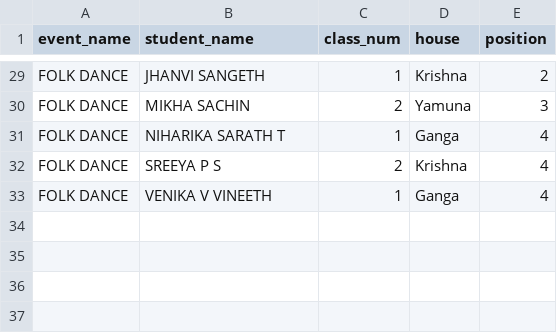
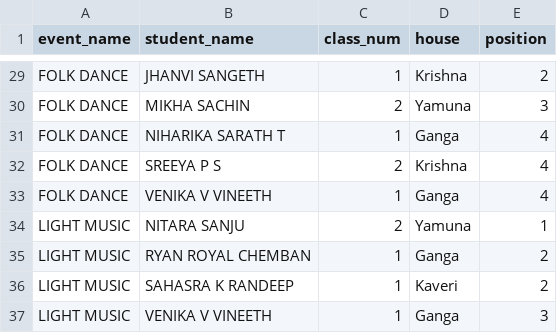
Before and after one commit to BVBIJK/Sameeksha, a CSV file: cat1_individual.csv, drawn as a sheet; only a part is shown, gaps mark what is left out; the diff names each change by its address in the sheet, - before the commit and + after, or states it on an @@ line.

Commit message:
Update cat1_individual.csv

```diff
--- a/cat1_individual.csv
+++ b/cat1_individual.csv
+row 34: LIGHT MUSIC | NITARA SANJU | 2 | Yamuna | 1
+row 35: LIGHT MUSIC | RYAN ROYAL CHEMBAN | 1 | Ganga | 2
+row 36: LIGHT MUSIC | SAHASRA K RANDEEP | 1 | Kaveri | 2
+row 37: LIGHT MUSIC | VENIKA V VINEETH | 1 | Ganga | 3
```
